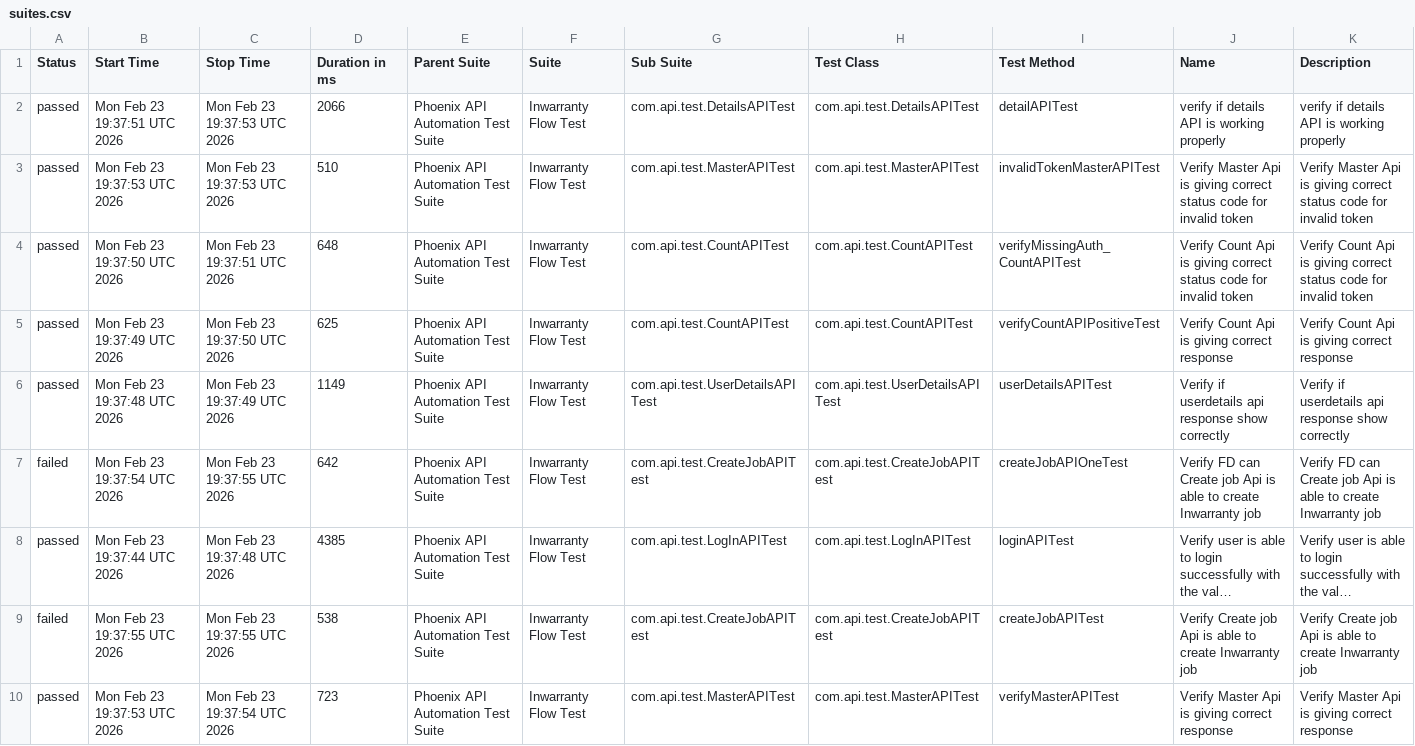
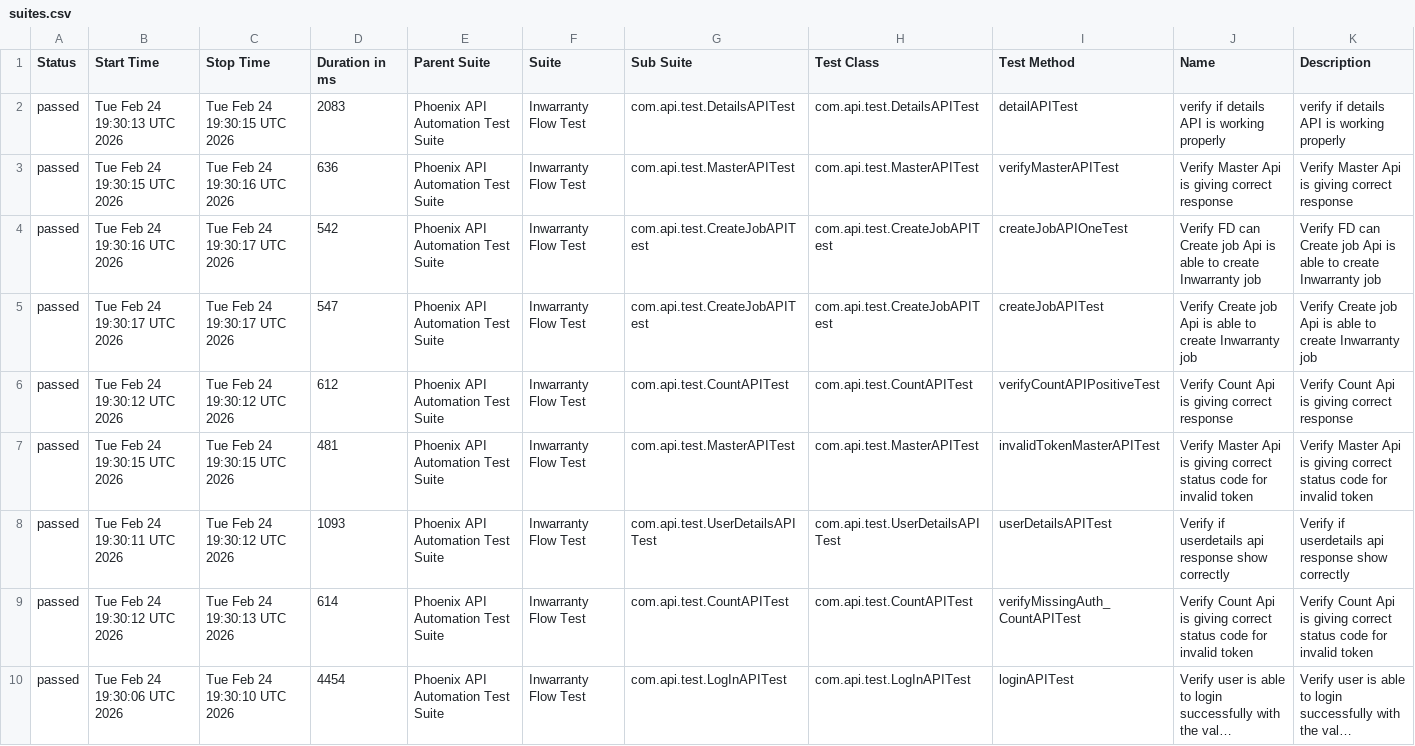
Before and after one commit to sailesh123kumar/PhoenixTestAutomationFramework, a CSV file: data/suites.csv, drawn as a sheet; long unchanged cells end in …; removed rows and columns are numbered as before the commit, all else as after; the diff names each change by its address in the sheet, - before the commit and + after, or states it on an @@ line.

```diff
--- a/data/suites.csv
+++ b/data/suites.csv
-B2 (Start Time): Mon Feb 23 19:37:51 UTC 2026
+B2 (Start Time): Tue Feb 24 19:30:13 UTC 2026
-C2 (Stop Time): Mon Feb 23 19:37:53 UTC 2026
+C2 (Stop Time): Tue Feb 24 19:30:15 UTC 2026
-D2 (Duration in ms): 2066
+D2 (Duration in ms): 2083
-B3 (Start Time): Mon Feb 23 19:37:53 UTC 2026
+B3 (Start Time): Tue Feb 24 19:30:15 UTC 2026
-C3 (Stop Time): Mon Feb 23 19:37:53 UTC 2026
+C3 (Stop Time): Tue Feb 24 19:30:16 UTC 2026
-D3 (Duration in ms): 510
+D3 (Duration in ms): 636
-I3 (Test Method): invalidTokenMasterAPITest
+I3 (Test Method): verifyMasterAPITest
-J3 (Name): …giving correct status code for invalid token
+J3 (Name): …giving correct response
-K3 (Description): …giving correct status code for invalid token
+K3 (Description): …giving correct response
+row 4: passed | Tue Feb 24 19:30:16 UTC 2026 | Tue Feb 24 19:30:17 UTC 2026 | 542 | Phoenix API Automation Test Suite | Inwarranty Flow Test | com.api.test.CreateJobAPITest | com.api.test.CreateJobAPITest | createJobAPIOneTest | Verify FD can Create job Api is able to create Inwarranty job | Verify FD can Create job Api is able to create Inwarranty job
-B5 (Start Time): Mon Feb 23 19:37:50 UTC 2026
+B5 (Start Time): Tue Feb 24 19:30:17 UTC 2026
-C5 (Stop Time): Mon Feb 23 19:37:51 UTC 2026
+C5 (Stop Time): Tue Feb 24 19:30:17 UTC 2026
-D5 (Duration in ms): 648
+D5 (Duration in ms): 547
-G5 (Sub Suite): com.api.test.CountAPITest
+G5 (Sub Suite): com.api.test.CreateJobAPITest
-H5 (Test Class): com.api.test.CountAPITest
+H5 (Test Class): com.api.test.CreateJobAPITest
-I5 (Test Method): verifyMissingAuth_CountAPITest
+I5 (Test Method): createJobAPITest
-J5 (Name): Verify Count Api is giving correct status code for invalid token
+J5 (Name): Verify Create job Api is able to create Inwarranty job
-K5 (Description): Verify Count Api is giving correct status code for invalid token
+K5 (Description): Verify Create job Api is able to create Inwarranty job
-B6 (Start Time): Mon Feb 23 19:37:49 UTC 2026
+B6 (Start Time): Tue Feb 24 19:30:12 UTC 2026
-C6 (Stop Time): Mon Feb 23 19:37:50 UTC 2026
+C6 (Stop Time): Tue Feb 24 19:30:12 UTC 2026
-D6 (Duration in ms): 625
+D6 (Duration in ms): 612
+row 7: passed | Tue Feb 24 19:30:15 UTC 2026 | Tue Feb 24 19:30:15 UTC 2026 | 481 | Phoenix API Automation Test Suite | Inwarranty Flow Test | com.api.test.MasterAPITest | com.api.test.MasterAPITest | invalidTokenMasterAPITest | Verify Master Api is giving correct status code for invalid token | Verify Master Api is giving correct status code for invalid token
-B8 (Start Time): Mon Feb 23 19:37:48 UTC 2026
+B8 (Start Time): Tue Feb 24 19:30:11 UTC 2026
-C8 (Stop Time): Mon Feb 23 19:37:49 UTC 2026
+C8 (Stop Time): Tue Feb 24 19:30:12 UTC 2026
-D8 (Duration in ms): 1149
+D8 (Duration in ms): 1093
-row 7: failed | Mon Feb 23 19:37:54 UTC 2026 | Mon Feb 23 19:37:55 UTC 2026 | 642 | Phoenix API Automation Test Suite | Inwarranty Flow Test | com.api.test.CreateJobAPITest | com.api.test.CreateJobAPITest | createJobAPIOneTest | Verify FD can Create job Api is able to create Inwarranty job | Verify FD can Create job Api is able to create Inwarranty job
+row 9: passed | Tue Feb 24 19:30:12 UTC 2026 | Tue Feb 24 19:30:13 UTC 2026 | 614 | Phoenix API Automation Test Suite | Inwarranty Flow Test | com.api.test.CountAPITest | com.api.test.CountAPITest | verifyMissingAuth_CountAPITest | Verify Count Api is giving correct status code for invalid token | Verify Count Api is giving correct status code for invalid token
-B10 (Start Time): Mon Feb 23 19:37:44 UTC 2026
+B10 (Start Time): Tue Feb 24 19:30:06 UTC 2026
-C10 (Stop Time): Mon Feb 23 19:37:48 UTC 2026
+C10 (Stop Time): Tue Feb 24 19:30:10 UTC 2026
-D10 (Duration in ms): 4385
+D10 (Duration in ms): 4454
-row 9: failed | Mon Feb 23 19:37:55 UTC 2026 | Mon Feb 23 19:37:55 UTC 2026 | 538 | Phoenix API Automation Test Suite | Inwarranty Flow Test | com.api.test.CreateJobAPITest | com.api.test.CreateJobAPITest | createJobAPITest | Verify Create job Api is able to create Inwarranty job | Verify Create job Api is able to create Inwarranty job
-row 10: passed | Mon Feb 23 19:37:53 UTC 2026 | Mon Feb 23 19:37:54 UTC 2026 | 723 | Phoenix API Automation Test Suite | Inwarranty Flow Test | com.api.test.MasterAPITest | com.api.test.MasterAPITest | verifyMasterAPITest | Verify Master Api is giving correct response | Verify Master Api is giving correct response
```
Also changed, not shown: data/behaviors.csv, 56 other files.
